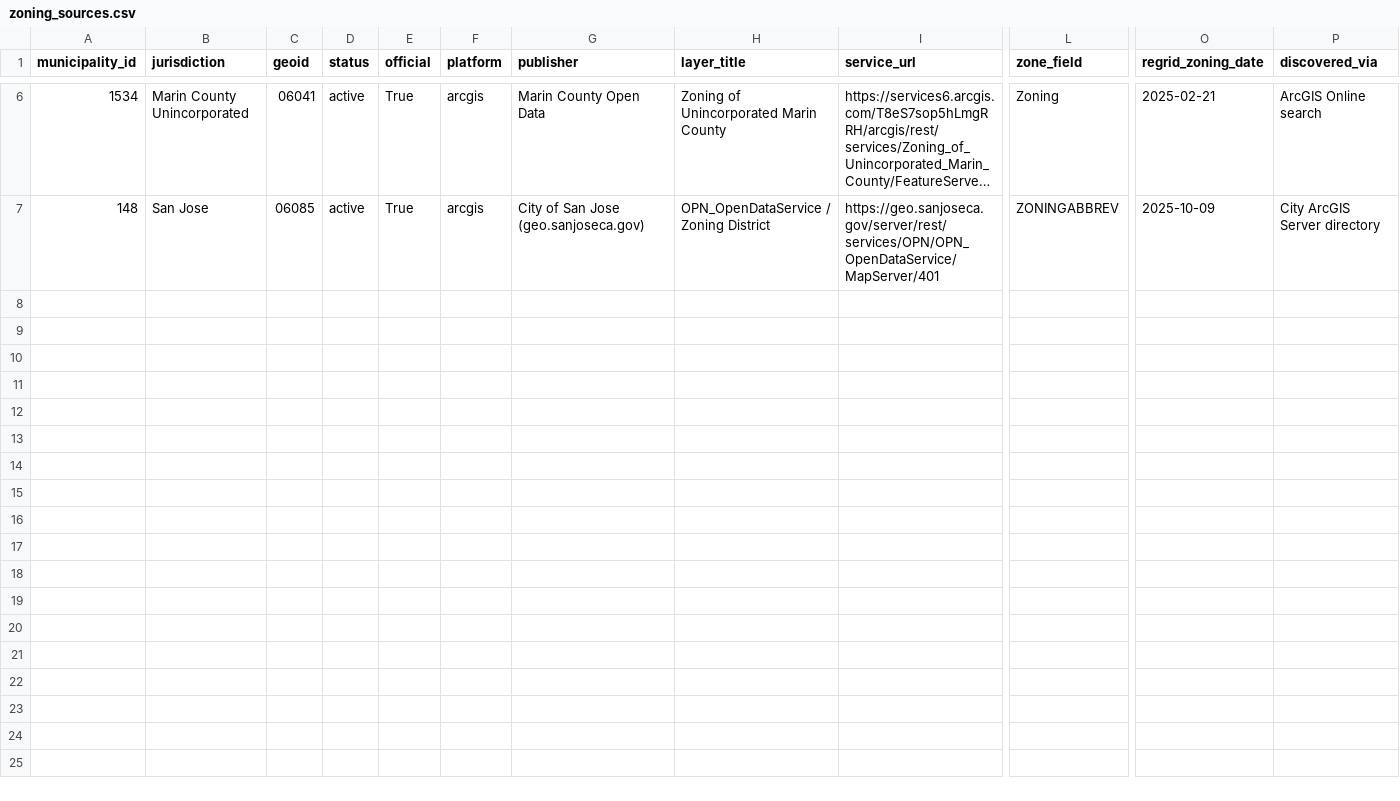
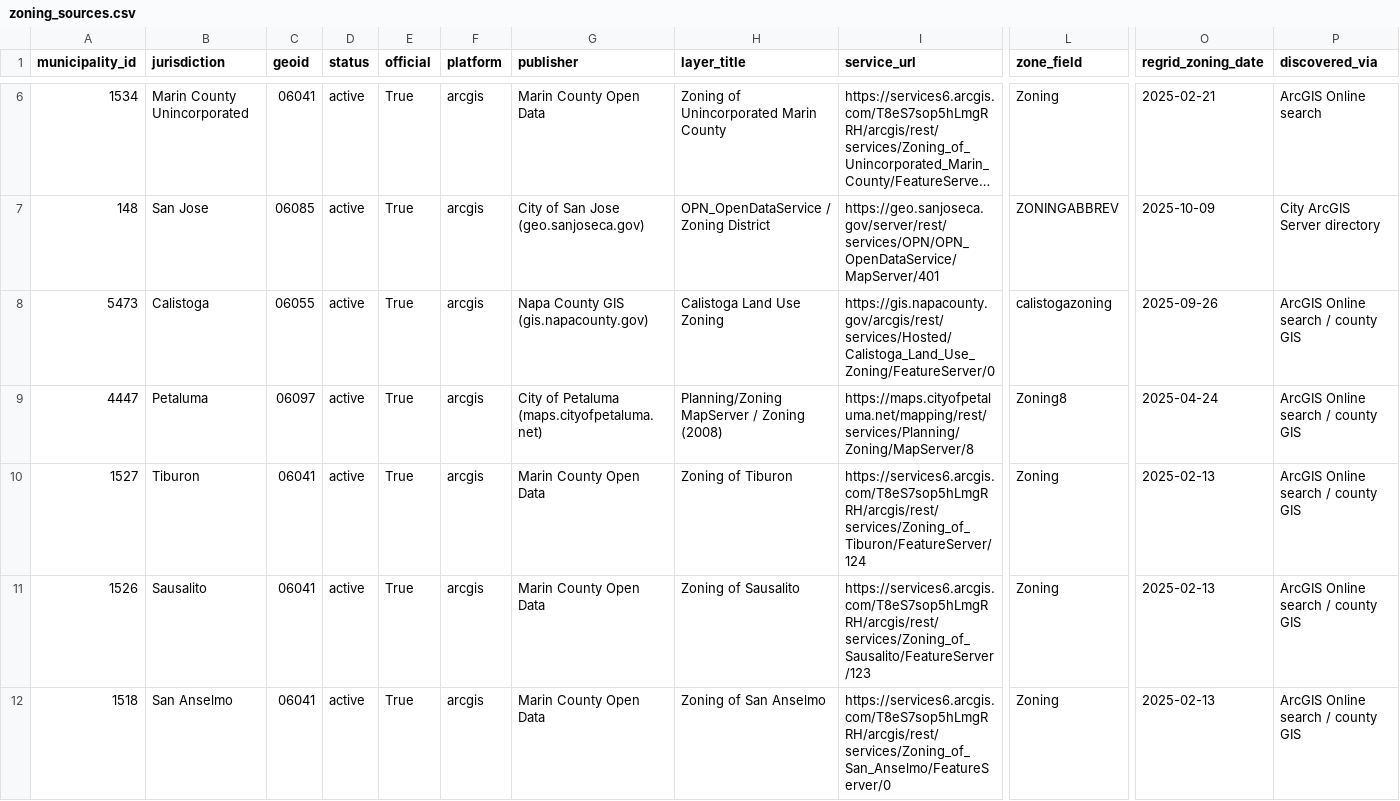
Before and after one commit to BayAreaMetro/zoning, a CSV file: inventory/zoning_sources.csv, drawn as a sheet; only a part is shown, gaps mark what is left out; long unchanged cells end in …; rows hold the shown columns only; the diff covers the shown part only; the diff names each change by its address in the sheet, - before the commit and + after, or states it on an @@ line.

```diff
--- a/inventory/zoning_sources.csv
+++ b/inventory/zoning_sources.csv
+row 8: 5473 | Calistoga | 06055 | active | True | arcgis | Napa County GIS (gis.napacounty.gov) | Calistoga Land Use Zoning | https://gis.napacounty.gov/arcgis/rest/services/Hosted/Calistoga_Land_Use_Zoning/FeatureServer/0 | calistogazoning | 2025-09-26 | ArcGIS Online search / county GIS
+row 9: 4447 | Petaluma | 06097 | active | True | arcgis | City of Petaluma (maps.cityofpetaluma.net) | Planning/Zoning MapServer / Zoning (2008) | https://maps.cityofpetaluma.net/mapping/rest/services/Planning/Zoning/MapServer/8 | Zoning8 | 2025-04-24 | ArcGIS Online search / county GIS
+row 10: 1527 | Tiburon | 06041 | active | True | arcgis | Marin County Open Data | Zoning of Tiburon | https://services6.arcgis.com/T8eS7sop5hLmgRRH/arcgis/rest/services/Zoning_of_Tiburon/FeatureServer/124 | Zoning | 2025-02-13 | ArcGIS Online search / county GIS
+row 11: 1526 | Sausalito | 06041 | active | True | arcgis | Marin County Open Data | Zoning of Sausalito | https://services6.arcgis.com/T8eS7sop5hLmgRRH/arcgis/rest/services/Zoning_of_Sausalito/FeatureServer/123 | Zoning | 2025-02-13 | ArcGIS Online search / county GIS
+row 12: 1518 | San Anselmo | 06041 | active | True | arcgis | Marin County Open Data | Zoning of San Anselmo | https://services6.arcgis.com/T8eS7sop5hLmgRRH/arcgis/rest/services/Zoning_of_San_Anselmo/FeatureServer/0 | Zoning | 2025-02-13 | ArcGIS Online search / county GIS
```
Also changed, not shown: 5 added rows elsewhere in this file, inventory/jurisdictions.csv, inventory/qa_report.csv, 12 other files.
